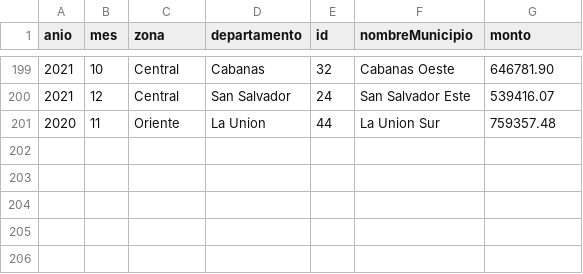
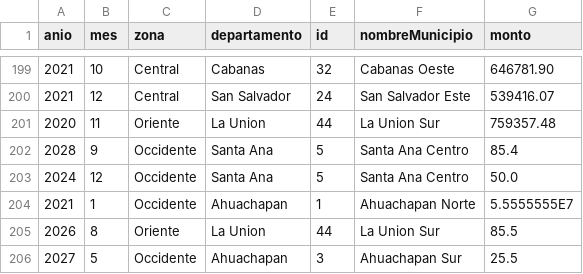
Before and after one commit to Eitor503/Tarea-Exaula-UES, a CSV file: Impuestos.csv, drawn as a sheet; only a part is shown, gaps mark what is left out.

```diff
--- a/Impuestos.csv
+++ b/Impuestos.csv
@@ -201 +201,6 @@ anio,mes,zona,departamento,id,nombreMunicipio,monto
 2020,11,Oriente,La Union,44,La Union Sur,759357.48
+2028,9,Occidente,Santa Ana,5,Santa Ana Centro,85.4
+2024,12,Occidente,Santa Ana,5,Santa Ana Centro,50.0
+2021,1,Occidente,Ahuachapan,1,Ahuachapan Norte,5.5555555E7
+2026,8,Oriente,La Union,44,La Union Sur,85.5
+2027,5,Occidente,Ahuachapan,3,Ahuachapan Sur,25.5
```
Also changed, not shown: 1 other file.
